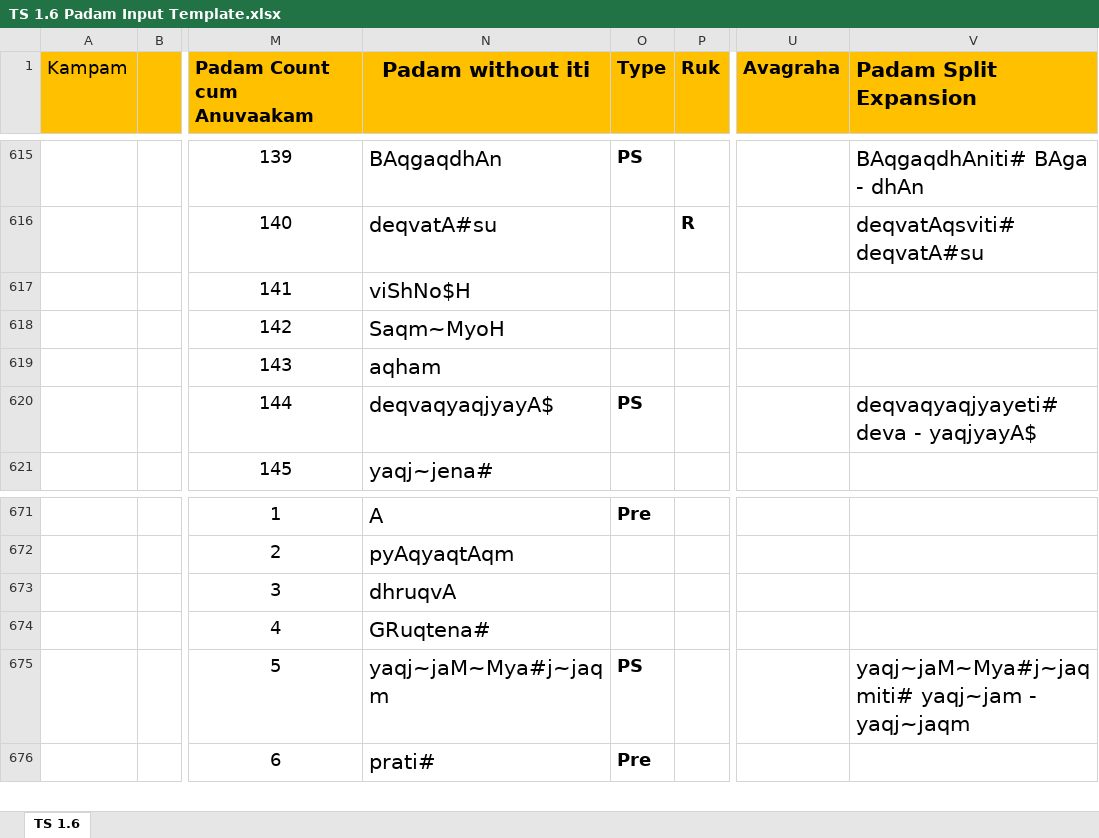
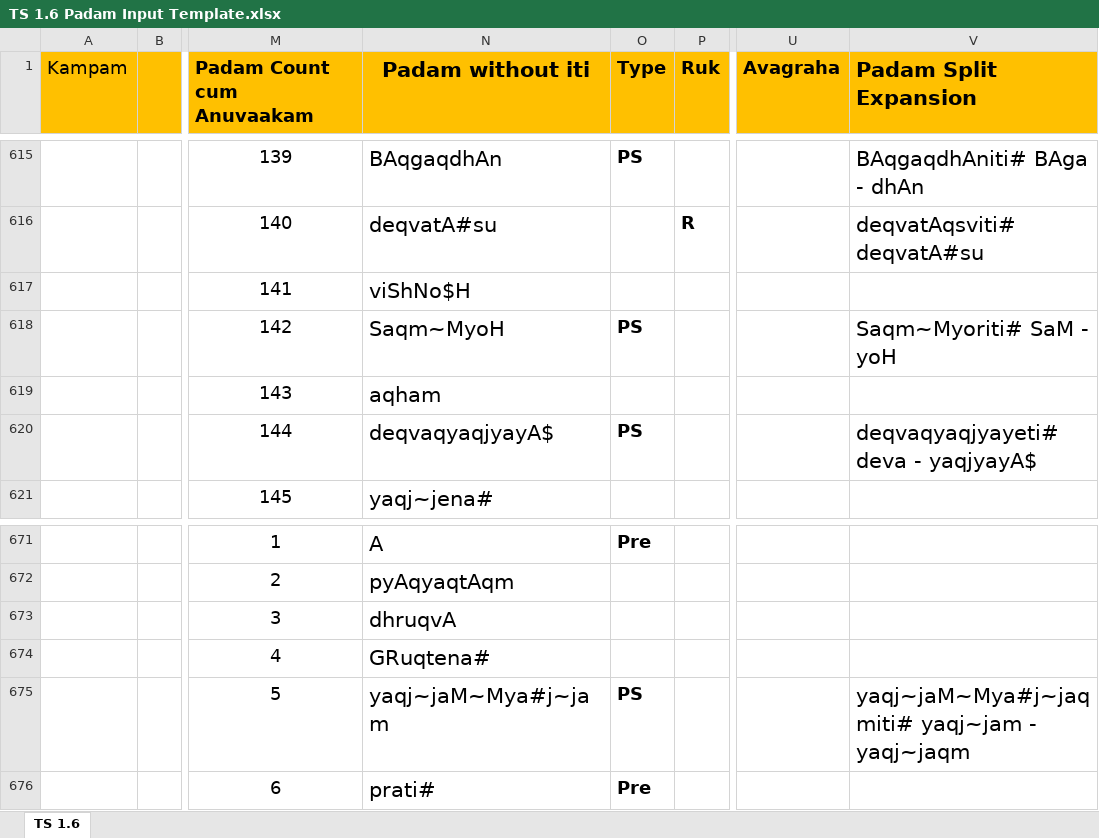
Before and after one commit to KYVeda/texts, an Excel workbook: TS Jatai Working/Padam Input Templates/TS 1.6 Padam Input Template.xlsx, sheet TS 1.6, drawn as a sheet; only a part is shown, gaps mark what is left out; values as stored, in another font and other column widths than the file's, no borders; the diff names each change by its address in the sheet, - before the commit and + after, or states it on an @@ line.

```diff
--- a/TS Jatai Working/Padam Input Templates/TS 1.6 Padam Input Template.xlsx (sheet TS 1.6)
+++ b/TS Jatai Working/Padam Input Templates/TS 1.6 Padam Input Template.xlsx (sheet TS 1.6)
-O618 (Type): (empty)
+O618 (Type): PS
-V618 (Padam Split Expansion): (empty)
+V618 (Padam Split Expansion): Saqm~Myoriti# SaM - yoH
-N675 (Padam without iti): yaqj~jaM~Mya#j~jaqm
+N675 (Padam without iti): yaqj~jaM~Mya#j~jam
```
Also changed, not shown: 4 other files.
